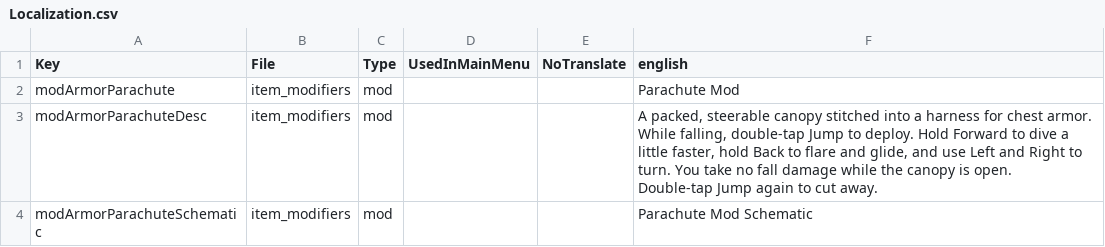
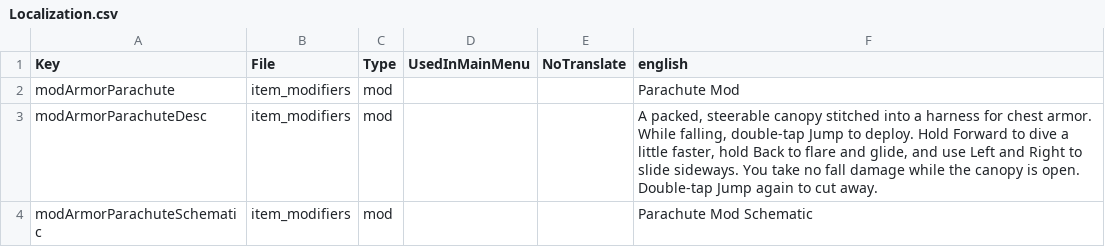
Before and after one commit to jayfitt-droid/7dtd-parachute, a CSV file: Mod/Parachute/Config/Localization.csv, drawn as a sheet.

Commit message:
Add README and changelog; fix the in-game description
The mod's description still said Left and Right turn the player; they
slide sideways by default.

```diff
--- a/Mod/Parachute/Config/Localization.csv
+++ b/Mod/Parachute/Config/Localization.csv
@@ -2,7 +2,7 @@ Key,File,Type,UsedInMainMenu,NoTranslate,english
 modArmorParachute,item_modifiers,mod,,,Parachute Mod
-modArmorParachuteDesc,item_modifiers,mod,,,"A packed, steerable canopy stitched into a harness for chest armor.
-
-While falling, double-tap Jump to deploy. Hold Forward to dive a little faster, hold Back to flare and glide, and use Left and Right to turn. You take no fall damage while the canopy is open.
-
-Double-tap Jump again to cut away."
+modArmorParachuteDesc,item_modifiers,mod,,,"A packed, steerable canopy stitched into a harness for chest armor.
+
+While falling, double-tap Jump to deploy. Hold Forward to dive a little faster, hold Back to flare and glide, and use Left and Right to slide sideways. You take no fall damage while the canopy is open.
+
+Double-tap Jump again to cut away."
 modArmorParachuteSchematic,item_modifiers,mod,,,Parachute Mod Schematic
```
Also changed, not shown: 3 other files.
